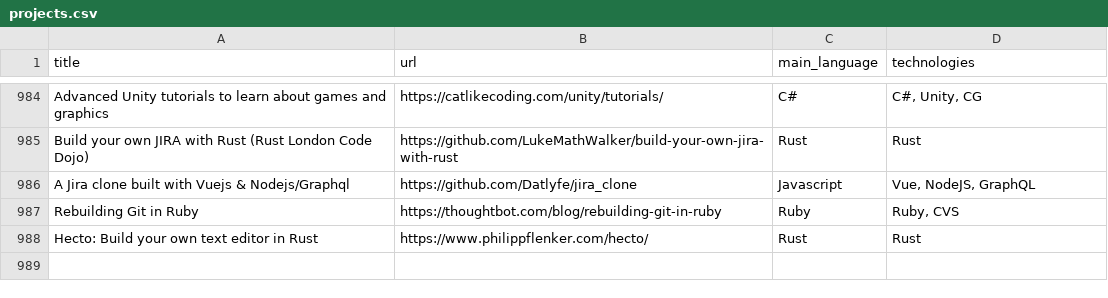
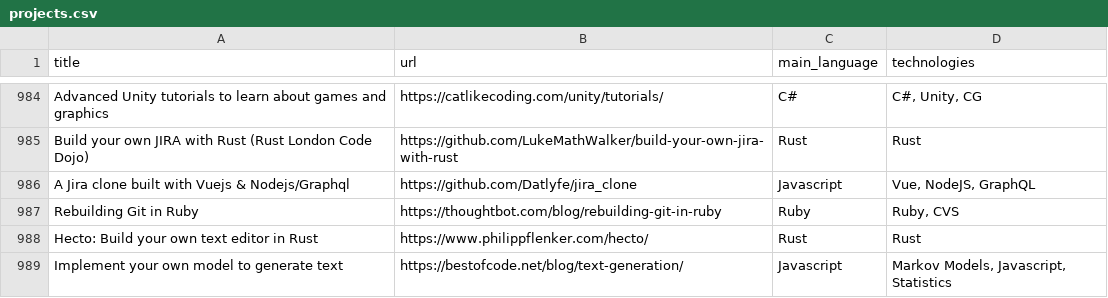
Before and after one commit to aquadzn/learn-x-by-doing-y, a CSV file: projects.csv, drawn as a sheet; only a part is shown, gaps mark what is left out.

Commit message:
Update projects.csv

```diff
--- a/projects.csv
+++ b/projects.csv
@@ -988 +988,2 @@ Rebuilding Git in Ruby;https://thoughtbot.com/blog/rebuilding-git-in-ruby;Ruby;R
 Hecto: Build your own text editor in Rust;https://www.philippflenker.com/hecto/;Rust;Rust
+Implement your own model to generate text;https://bestofcode.net/blog/text-generation/;Javascript;Markov Models, Javascript, Statistics
```
